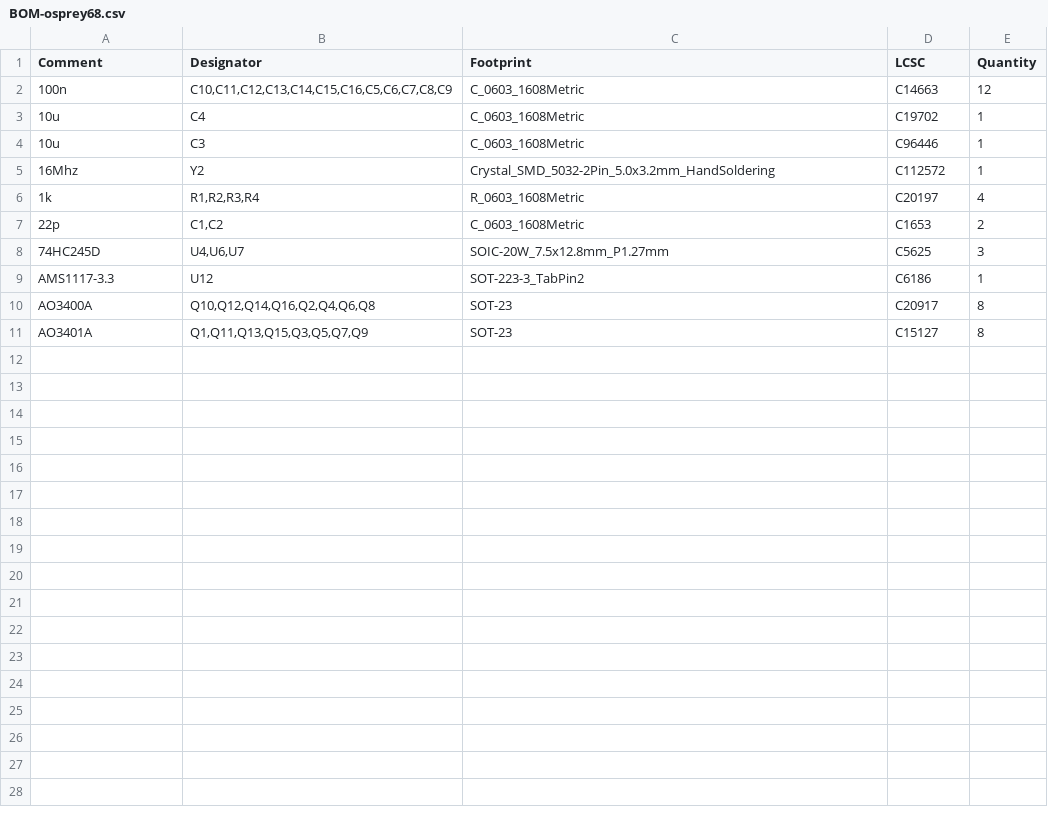
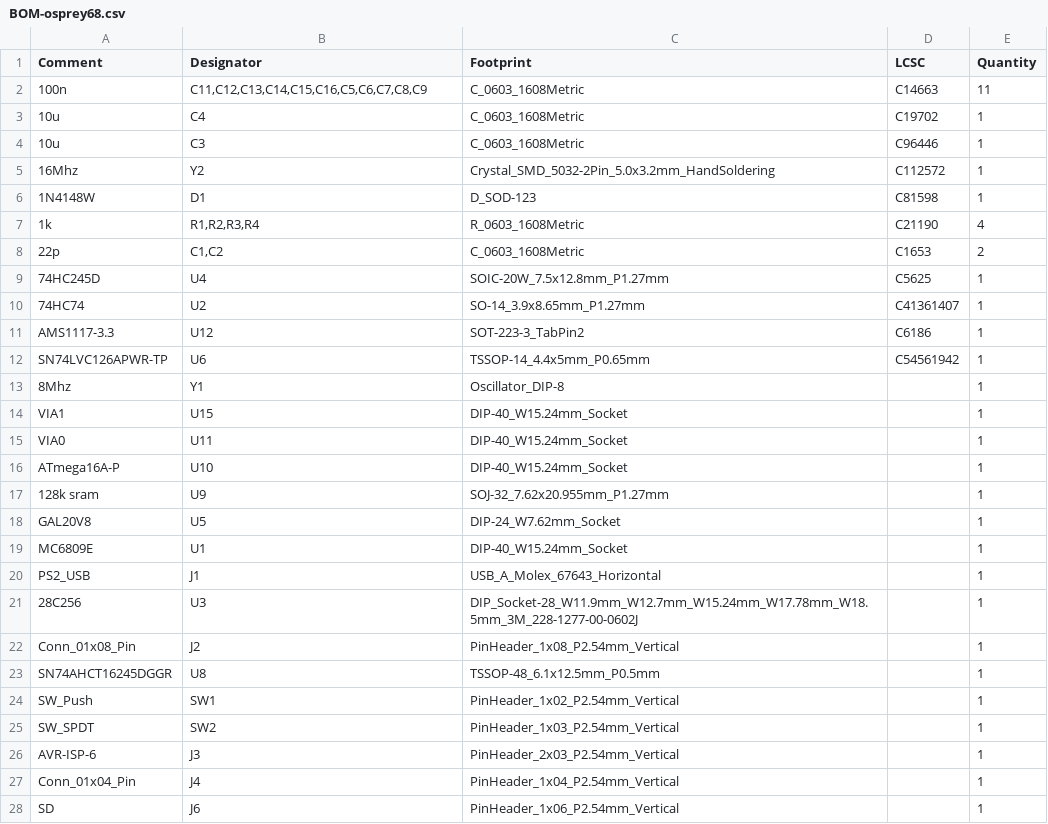
Before and after one commit to clementtttttttt/osprey_dev, a CSV file: kicad/jlcpcb/production_files/BOM-osprey68.csv, drawn as a sheet; only a part is shown; the diff covers the shown part only.

```diff
--- a/kicad/jlcpcb/production_files/BOM-osprey68.csv
+++ b/kicad/jlcpcb/production_files/BOM-osprey68.csv
@@ -1,3 +1,3 @@
 Comment,Designator,Footprint,LCSC,Quantity
-100n,"C10,C11,C12,C13,C14,C15,C16,C5,C6,C7,C8,C9",C_0603_1608Metric,C14663,12
+100n,"C11,C12,C13,C14,C15,C16,C5,C6,C7,C8,C9",C_0603_1608Metric,C14663,11
 10u,C4,C_0603_1608Metric,C19702,1
@@ -5,7 +5,24 @@ Comment,Designator,Footprint,LCSC,Quantity
 16Mhz,Y2,Crystal_SMD_5032-2Pin_5.0x3.2mm_HandSoldering,C112572,1
-1k,"R1,R2,R3,R4",R_0603_1608Metric,C20197,4
+1N4148W,D1,D_SOD-123,C81598,1
+1k,"R1,R2,R3,R4",R_0603_1608Metric,C21190,4
 22p,"C1,C2",C_0603_1608Metric,C1653,2
-74HC245D,"U4,U6,U7",SOIC-20W_7.5x12.8mm_P1.27mm,C5625,3
+74HC245D,U4,SOIC-20W_7.5x12.8mm_P1.27mm,C5625,1
+74HC74,U2,SO-14_3.9x8.65mm_P1.27mm,C41361407,1
 AMS1117-3.3,U12,SOT-223-3_TabPin2,C6186,1
-AO3400A,"Q10,Q12,Q14,Q16,Q2,Q4,Q6,Q8",SOT-23,C20917,8
-AO3401A,"Q1,Q11,Q13,Q15,Q3,Q5,Q7,Q9",SOT-23,C15127,8
+SN74LVC126APWR-TP,U6,TSSOP-14_4.4x5mm_P0.65mm,C54561942,1
+8Mhz,Y1,Oscillator_DIP-8,,1
+VIA1,U15,DIP-40_W15.24mm_Socket,,1
+VIA0,U11,DIP-40_W15.24mm_Socket,,1
+ATmega16A-P,U10,DIP-40_W15.24mm_Socket,,1
+128k sram,U9,SOJ-32_7.62x20.955mm_P1.27mm,,1
+GAL20V8,U5,DIP-24_W7.62mm_Socket,,1
+MC6809E,U1,DIP-40_W15.24mm_Socket,,1
+PS2_USB,J1,USB_A_Molex_67643_Horizontal,,1
+28C256,U3,DIP_Socket-28_W11.9mm_W12.7mm_W15.24mm_W17.78mm_W18.5mm_3M_228-1277-00-0602J,,1
+Conn_01x08_Pin,J2,PinHeader_1x08_P2.54mm_Vertical,,1
+SN74AHCT16245DGGR,U8,TSSOP-48_6.1x12.5mm_P0.5mm,,1
+SW_Push,SW1,PinHeader_1x02_P2.54mm_Vertical,,1
+SW_SPDT,SW2,PinHeader_1x03_P2.54mm_Vertical,,1
+AVR-ISP-6,J3,PinHeader_2x03_P2.54mm_Vertical,,1
+Conn_01x04_Pin,J4,PinHeader_1x04_P2.54mm_Vertical,,1
+SD,J6,PinHeader_1x06_P2.54mm_Vertical,,1
```
Also changed, not shown: 3 added rows elsewhere in this file, kicad/jlcpcb/production_files/CPL-osprey68.csv, 48 other files.
